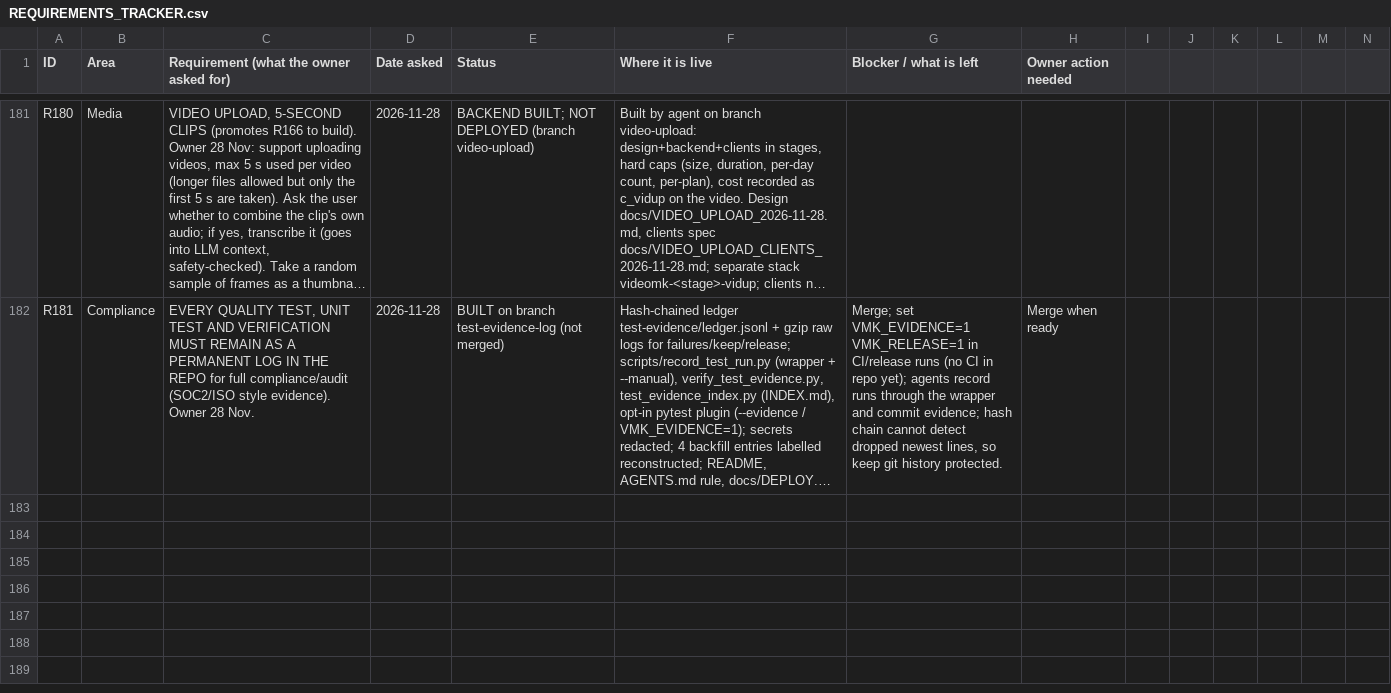
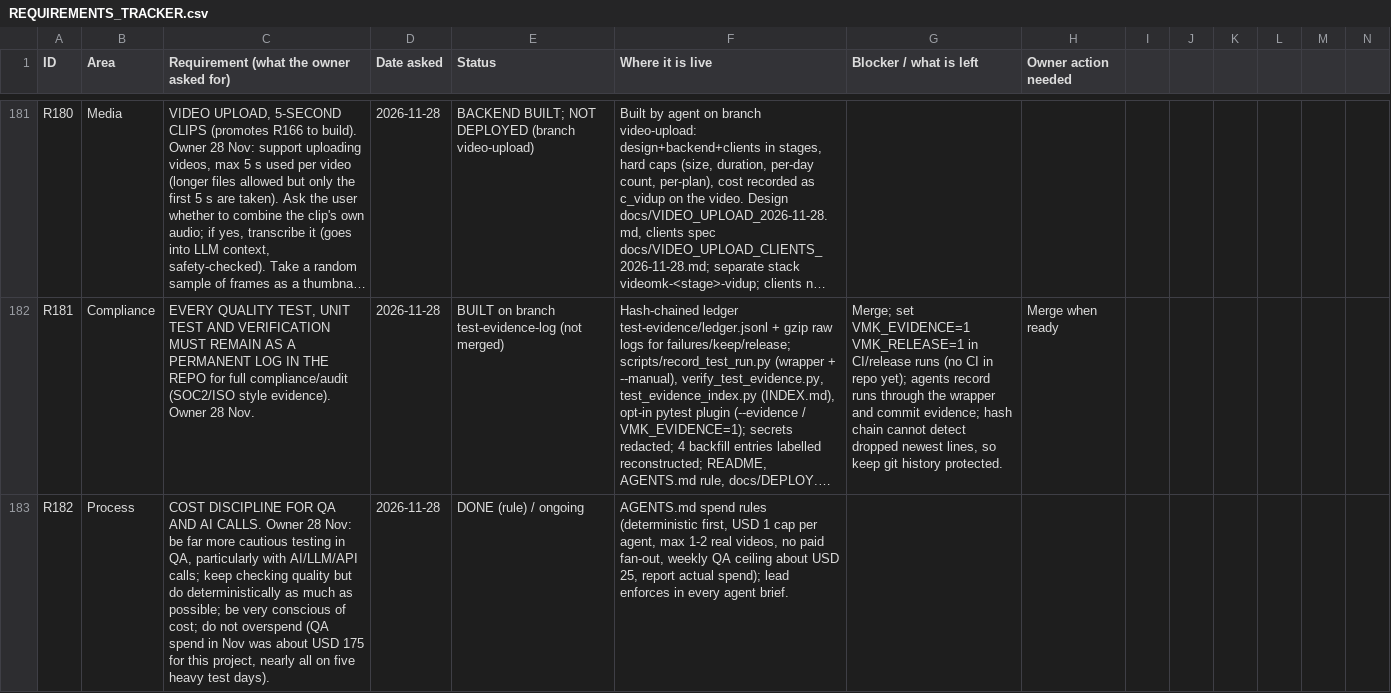
Before and after one commit to chleiva/videomk, a CSV file: docs/REQUIREMENTS_TRACKER.csv, drawn as a sheet; only a part is shown, gaps mark what is left out; long unchanged cells end in …; rows hold the shown columns only; the diff names each change by its address in the sheet, - before the commit and + after, or states it on an @@ line.

```diff
--- a/docs/REQUIREMENTS_TRACKER.csv
+++ b/docs/REQUIREMENTS_TRACKER.csv
+row 183: R182 | Process | COST DISCIPLINE FOR QA AND AI CALLS. Owner 28 Nov: be far more cautious testing in QA, particularly with AI/LLM/API calls; keep checking quality but do deterministically as much as possible; be very conscious of cost; do not overspend (QA spend in Nov was about USD 175 for this project, nearly all on five heavy test days). | 2026-11-28 | DONE (rule) / ongoing | AGENTS.md spend rules (deterministic first, USD 1 cap per agent, max 1-2 real videos, no paid fan-out, weekly QA ceiling about USD 25, report actual spend); lead enforces in every agent brief.
```
Also changed, not shown: 1 other file.
